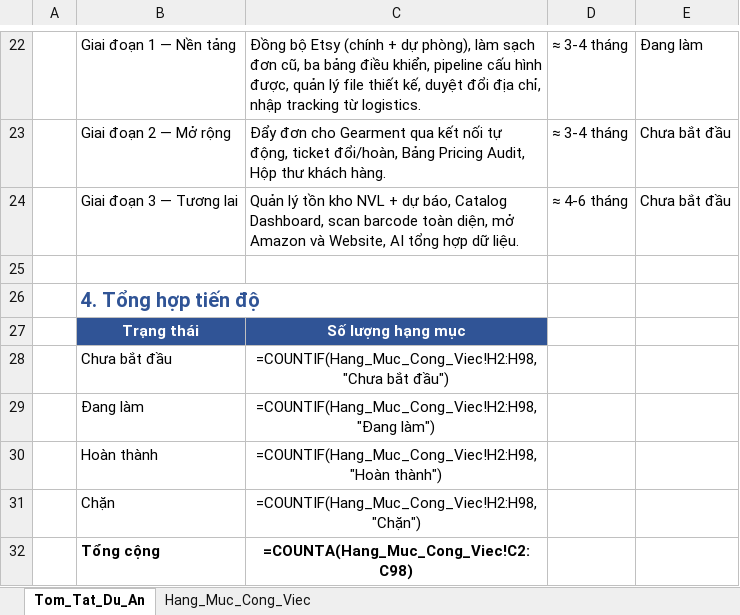
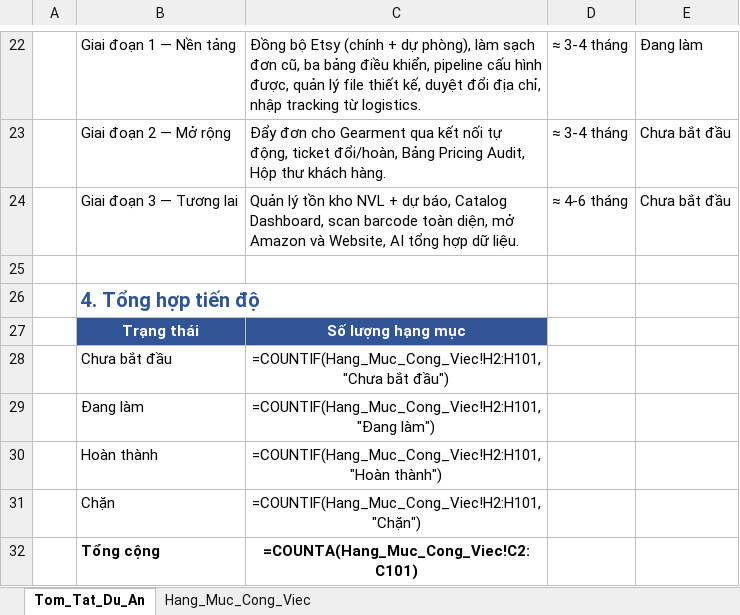
Before and after one commit to baoha-erptek/odoo, an Excel workbook: specs/006-master-plan/deliverables/Theo_Doi_Du_An_VN.xlsx, sheet Tom_Tat_Du_An, drawn as a sheet; only a part is shown, gaps mark what is left out; values as stored, in another font and other column widths than the file's, no borders; formulas without a stored value are shown as written; the diff names each change by its address in the sheet, - before the commit and + after, or states it on an @@ line.

```diff
--- a/specs/006-master-plan/deliverables/Theo_Doi_Du_An_VN.xlsx (sheet Tom_Tat_Du_An)
+++ b/specs/006-master-plan/deliverables/Theo_Doi_Du_An_VN.xlsx (sheet Tom_Tat_Du_An)
-C28: =COUNTIF(Hang_Muc_Cong_Viec!H2:H98,"Chưa bắt đầu")
+C28: =COUNTIF(Hang_Muc_Cong_Viec!H2:H101,"Chưa bắt đầu")
-C29: =COUNTIF(Hang_Muc_Cong_Viec!H2:H98,"Đang làm")
+C29: =COUNTIF(Hang_Muc_Cong_Viec!H2:H101,"Đang làm")
-C30: =COUNTIF(Hang_Muc_Cong_Viec!H2:H98,"Hoàn thành")
+C30: =COUNTIF(Hang_Muc_Cong_Viec!H2:H101,"Hoàn thành")
-C31: =COUNTIF(Hang_Muc_Cong_Viec!H2:H98,"Chặn")
+C31: =COUNTIF(Hang_Muc_Cong_Viec!H2:H101,"Chặn")
-C32: =COUNTA(Hang_Muc_Cong_Viec!C2:C98)
+C32: =COUNTA(Hang_Muc_Cong_Viec!C2:C101)
```
Also changed, not shown: sheet Hang_Muc_Cong_Viec, 2 other files.
